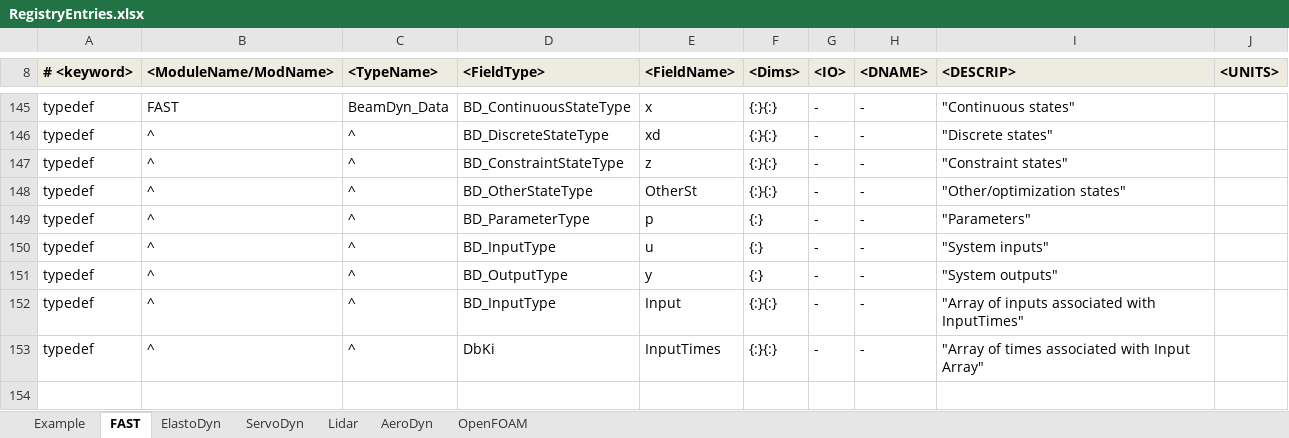
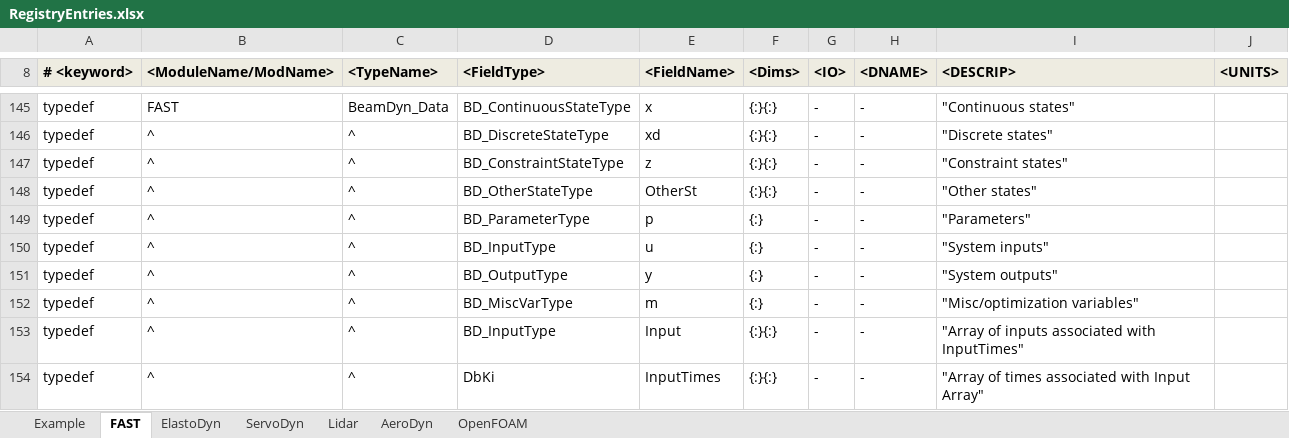
Before and after one commit to OpenFAST/openfast, an Excel workbook: modules-local/fast-library/src/RegistryEntries.xlsx, sheet FAST, drawn as a sheet; only a part is shown, gaps mark what is left out; the shorter side is filled out with more unchanged rows; values as stored, in another font and other column widths than the file's, no borders; conditional formats not drawn; the diff names each change by its address in the sheet, - before the commit and + after, or states it on an @@ line.

Commit message:
added MiscVar for BeamDyn.
git-svn-id: https://windsvn2.nrel.gov/FAST/branches/BJonkman@1188 10acb478-4768-415a-8850-bacdb5912d4d

Former-commit-id: b311ae31c9ff2ea2a72dbb2976ce5b9c61375973

```diff
--- a/modules-local/fast-library/src/RegistryEntries.xlsx (sheet FAST)
+++ b/modules-local/fast-library/src/RegistryEntries.xlsx (sheet FAST)
-I148 (<DESCRIP>): "Other/optimization states"
+I148 (<DESCRIP>): "Other states"
+row 152: typedef | ^ | ^ | BD_MiscVarType | m | {:} | - | - | "Misc/optimization variables"
```
Also changed, not shown: 4 other files.
